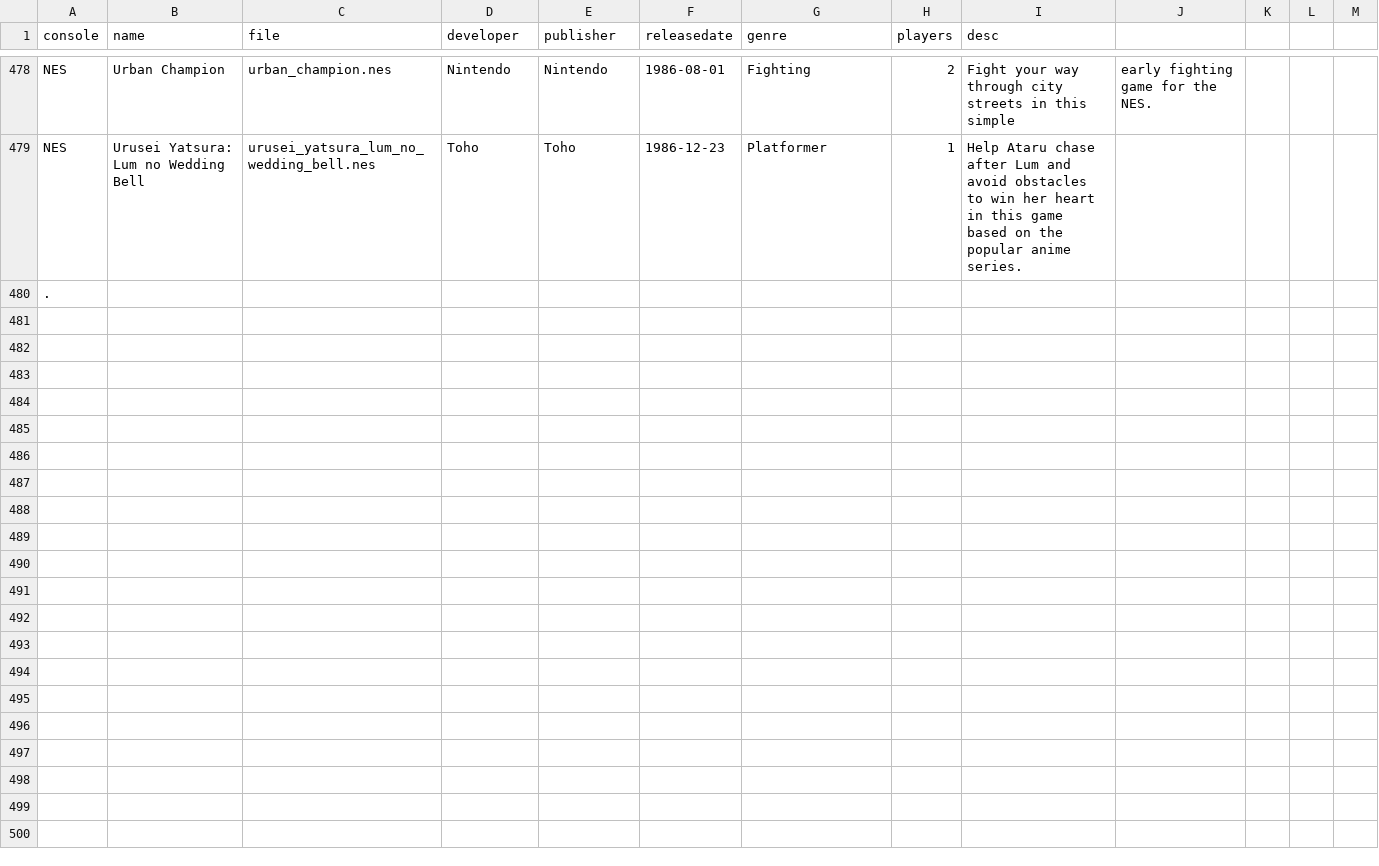
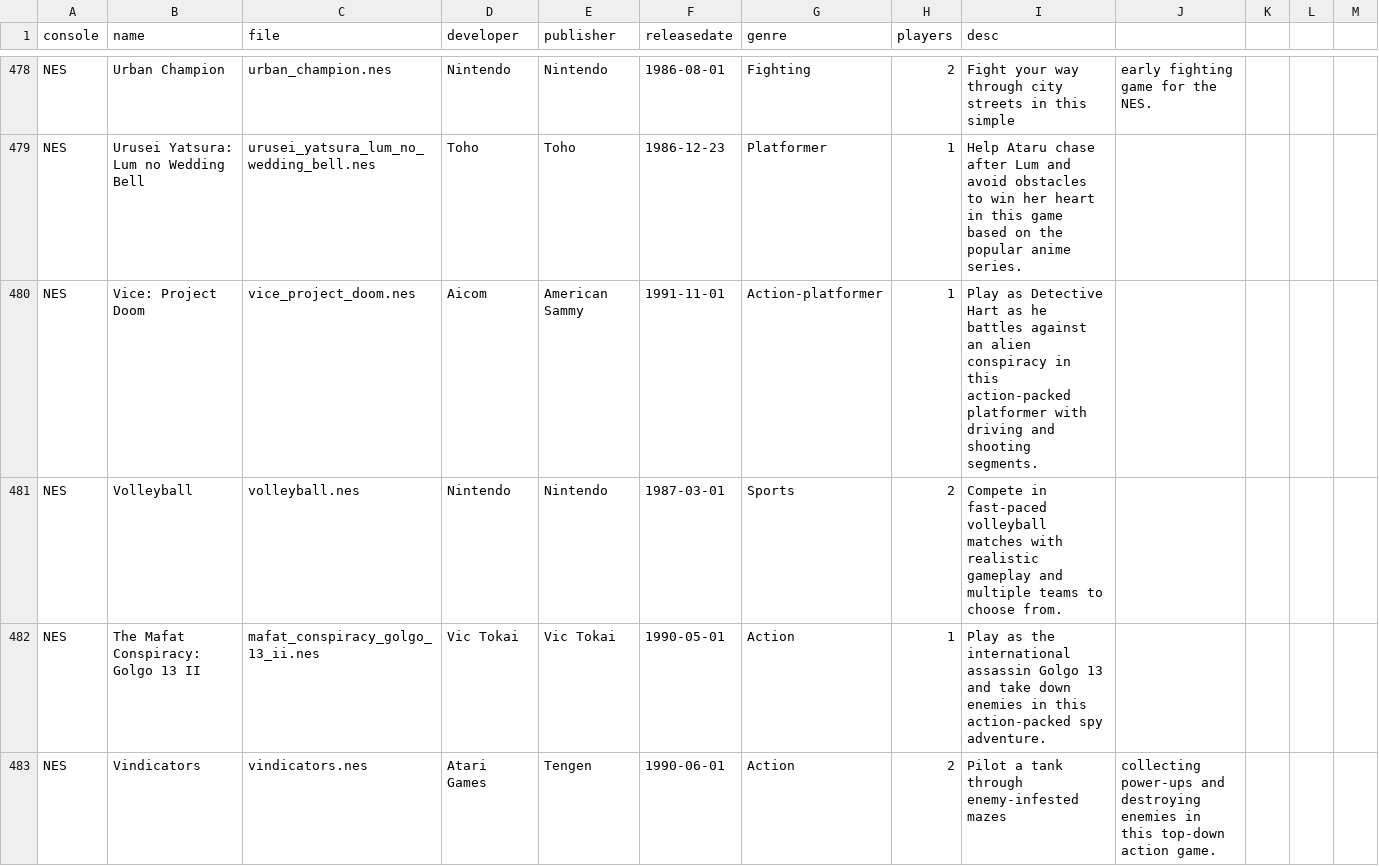
Before and after one commit to rixwoodling/gamelist, a CSV file: gamelist.csv, drawn as a sheet; only a part is shown, gaps mark what is left out; the shorter side is filled out with more unchanged rows; the diff covers the shown part only.

Commit message:
Update gamelist.csv

```diff
--- a/gamelist.csv
+++ b/gamelist.csv
@@ -479 +479,5 @@ NES,Urban Champion,urban_champion.nes,Nintendo,Nintendo,1986-08-01,Fighting,2,Fi
 NES,Urusei Yatsura: Lum no Wedding Bell,urusei_yatsura_lum_no_wedding_bell.nes,Toho,Toho,1986-12-23,Platformer,1,Help Ataru chase after Lum and avoid obstacles to win her heart in this game based on the popular anime series.
+NES,Vice: Project Doom,vice_project_doom.nes,Aicom,American Sammy,1991-11-01,Action-platformer,1,Play as Detective Hart as he battles against an alien conspiracy in this action-packed platformer with driving and shooting segments.
+NES,Volleyball,volleyball.nes,Nintendo,Nintendo,1987-03-01,Sports,2,Compete in fast-paced volleyball matches with realistic gameplay and multiple teams to choose from.
+NES,The Mafat Conspiracy: Golgo 13 II,mafat_conspiracy_golgo_13_ii.nes,Vic Tokai,Vic Tokai,1990-05-01,Action,1,Play as the international assassin Golgo 13 and take down enemies in this action-packed spy adventure.
+NES,Vindicators,vindicators.nes,Atari Games,Tengen,1990-06-01,Action,2,Pilot a tank through enemy-infested mazes, collecting power-ups and destroying enemies in this top-down action game.
```
Also changed, not shown: 3 added rows elsewhere in this file.
